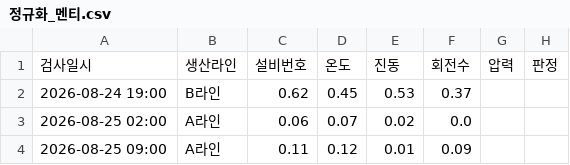
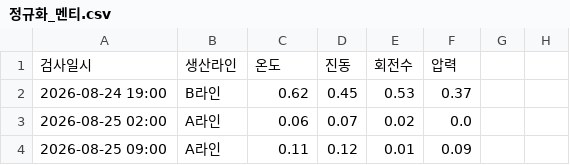
Before and after one commit to DeepLearning-10/DeepLearning_10, a CSV file: 정규화_멘티.csv, drawn as a sheet; only a part is shown; removed rows and columns are numbered as before the commit, all else as after; the diff names each change by its address in the sheet, - before the commit and + after, or states it on an @@ line.

```diff
--- a/정규화_멘티.csv
+++ b/정규화_멘티.csv
-row 1: 검사일시 | 생산라인 | 설비번호 | 온도 | 진동 | 회전수 | 압력 | 판정
+row 1: 검사일시 | 생산라인 | 온도 | 진동 | 회전수 | 압력
```
Also changed, not shown: 1 other file.
